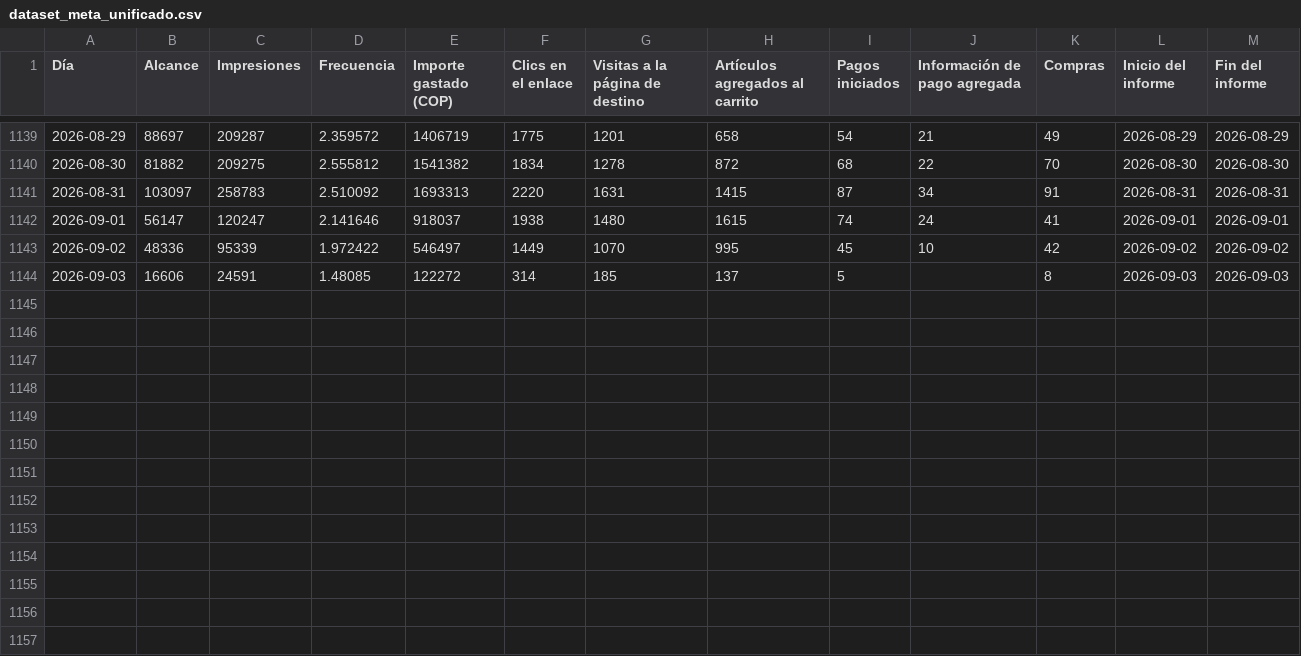
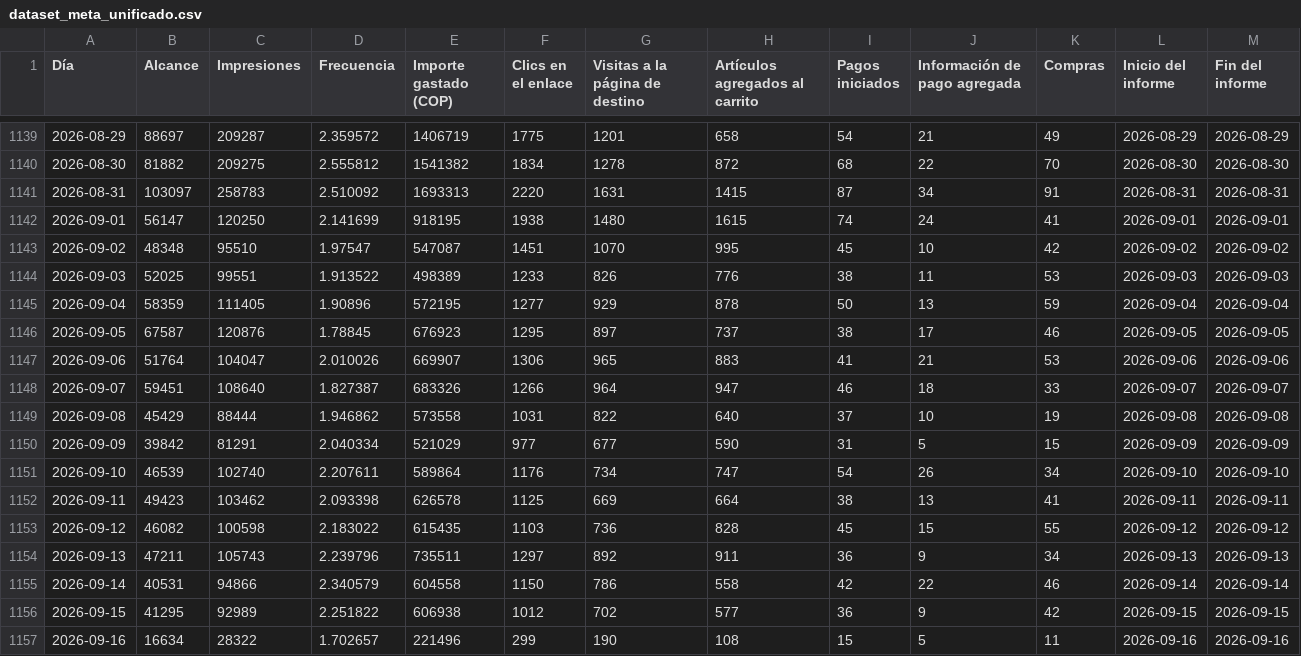
Before and after one commit to Fantasos23/Ecommerce_Dashboard, a CSV file: datasets_procesados/dataset_meta_unificado.csv, drawn as a sheet; only a part is shown, gaps mark what is left out.

```diff
--- a/datasets_procesados/dataset_meta_unificado.csv
+++ b/datasets_procesados/dataset_meta_unificado.csv
@@ -1141,4 +1141,17 @@
 2026-08-31,103097,258783,2.510092,1693313,2220,1631,1415,87,34,91,2026-08-31,2026-08-31
-2026-09-01,56147,120247,2.141646,918037,1938,1480,1615,74,24,41,2026-09-01,2026-09-01
-2026-09-02,48336,95339,1.972422,546497,1449,1070,995,45,10,42,2026-09-02,2026-09-02
-2026-09-03,16606,24591,1.48085,122272,314,185,137,5,,8,2026-09-03,2026-09-03
+2026-09-01,56147,120250,2.141699,918195,1938,1480,1615,74,24,41,2026-09-01,2026-09-01
+2026-09-02,48348,95510,1.97547,547087,1451,1070,995,45,10,42,2026-09-02,2026-09-02
+2026-09-03,52025,99551,1.913522,498389,1233,826,776,38,11,53,2026-09-03,2026-09-03
+2026-09-04,58359,111405,1.90896,572195,1277,929,878,50,13,59,2026-09-04,2026-09-04
+2026-09-05,67587,120876,1.78845,676923,1295,897,737,38,17,46,2026-09-05,2026-09-05
+2026-09-06,51764,104047,2.010026,669907,1306,965,883,41,21,53,2026-09-06,2026-09-06
+2026-09-07,59451,108640,1.827387,683326,1266,964,947,46,18,33,2026-09-07,2026-09-07
+2026-09-08,45429,88444,1.946862,573558,1031,822,640,37,10,19,2026-09-08,2026-09-08
+2026-09-09,39842,81291,2.040334,521029,977,677,590,31,5,15,2026-09-09,2026-09-09
+2026-09-10,46539,102740,2.207611,589864,1176,734,747,54,26,34,2026-09-10,2026-09-10
+2026-09-11,49423,103462,2.093398,626578,1125,669,664,38,13,41,2026-09-11,2026-09-11
+2026-09-12,46082,100598,2.183022,615435,1103,736,828,45,15,55,2026-09-12,2026-09-12
+2026-09-13,47211,105743,2.239796,735511,1297,892,911,36,9,34,2026-09-13,2026-09-13
+2026-09-14,40531,94866,2.340579,604558,1150,786,558,42,22,46,2026-09-14,2026-09-14
+2026-09-15,41295,92989,2.251822,606938,1012,702,577,36,9,42,2026-09-15,2026-09-15
+2026-09-16,16634,28322,1.702657,221496,299,190,108,15,5,11,2026-09-16,2026-09-16
```
Also changed, not shown: datasets_procesados/dataset_google_unificado.csv, 12 other files.
